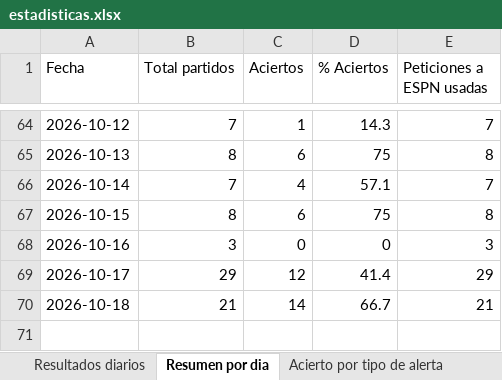
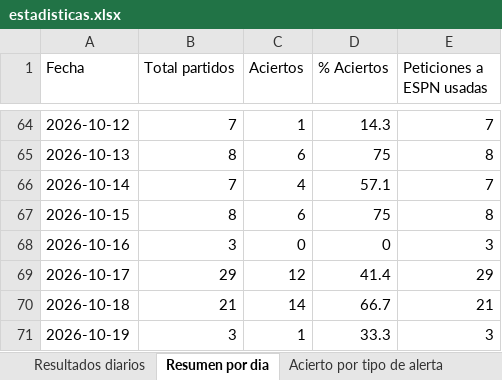
Before and after one commit to erikolivo/alertas-apuestas-espn, an Excel workbook: data/estadisticas.xlsx, sheet Resumen por dia, drawn as a sheet; only a part is shown, gaps mark what is left out; values as stored, in another font and other column widths than the file's, no borders; the diff names each change by its address in the sheet, - before the commit and + after, or states it on an @@ line.

```diff
--- a/data/estadisticas.xlsx (sheet Resumen por dia)
+++ b/data/estadisticas.xlsx (sheet Resumen por dia)
+row 71: 2026-10-19 | 3 | 1 | 33.3 | 3
```
Also changed, not shown: sheet Resultados diarios, sheet Acierto por tipo de alerta, 5 other files.
